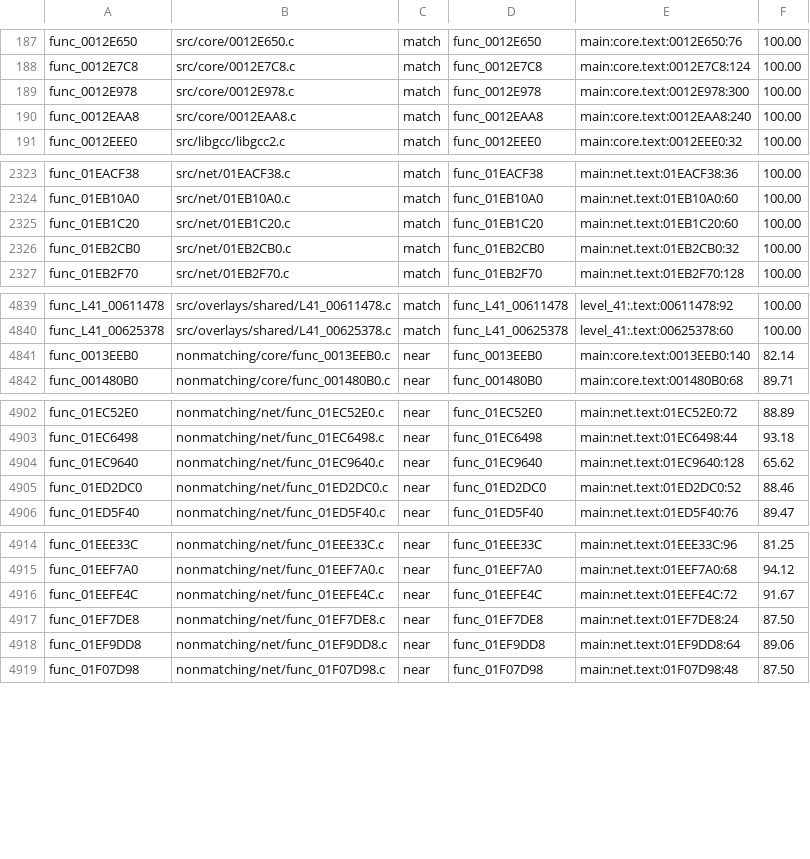
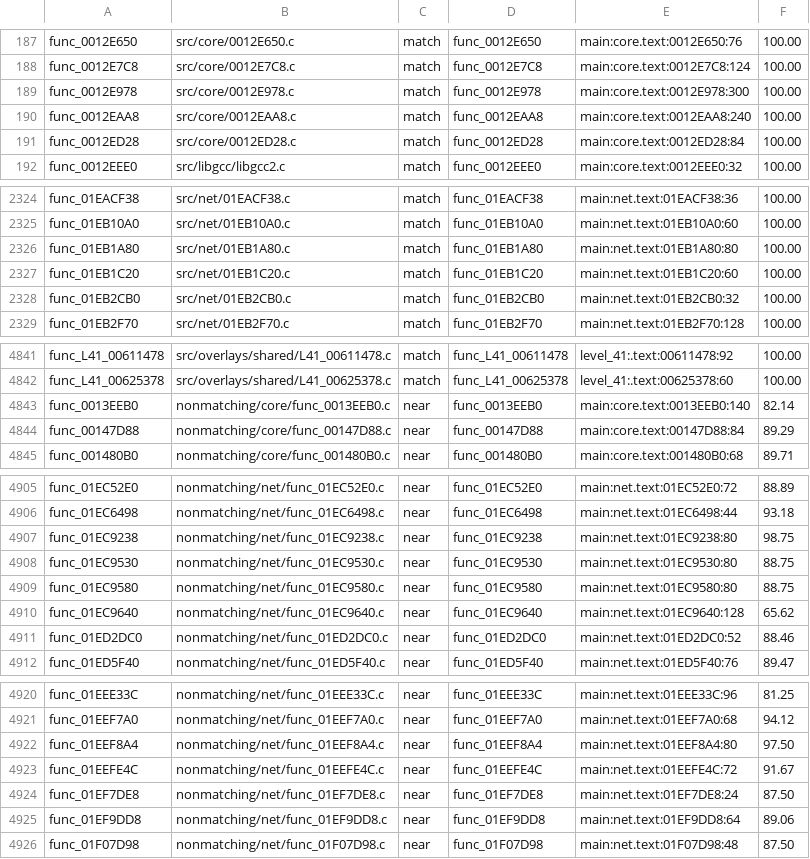
Before and after one commit to BlindFire1200/rac4-decomp, a TSV file: config/us/map.tsv, drawn as a sheet; only a part is shown, gaps mark what is left out; the diff names each change by its address in the sheet, - before the commit and + after, or states it on an @@ line.

```diff
--- a/config/us/map.tsv
+++ b/config/us/map.tsv
+row 191: func_0012ED28 | src/core/0012ED28.c | match | func_0012ED28 | main:core.text:0012ED28:84 | 100.00
+row 2326: func_01EB1A80 | src/net/01EB1A80.c | match | func_01EB1A80 | main:net.text:01EB1A80:80 | 100.00
+row 4844: func_00147D88 | nonmatching/core/func_00147D88.c | near | func_00147D88 | main:core.text:00147D88:84 | 89.29
+row 4907: func_01EC9238 | nonmatching/net/func_01EC9238.c | near | func_01EC9238 | main:net.text:01EC9238:80 | 98.75
+row 4908: func_01EC9530 | nonmatching/net/func_01EC9530.c | near | func_01EC9530 | main:net.text:01EC9530:80 | 88.75
+row 4909: func_01EC9580 | nonmatching/net/func_01EC9580.c | near | func_01EC9580 | main:net.text:01EC9580:80 | 88.75
+row 4922: func_01EEF8A4 | nonmatching/net/func_01EEF8A4.c | near | func_01EEF8A4 | main:net.text:01EEF8A4:80 | 97.50
```
Also changed, not shown: config/pal/map.tsv, 11 other files.
